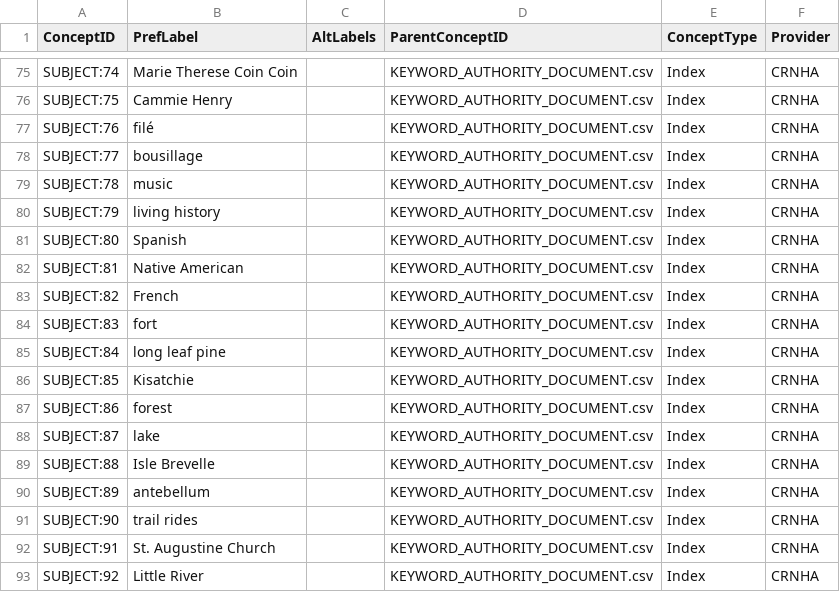
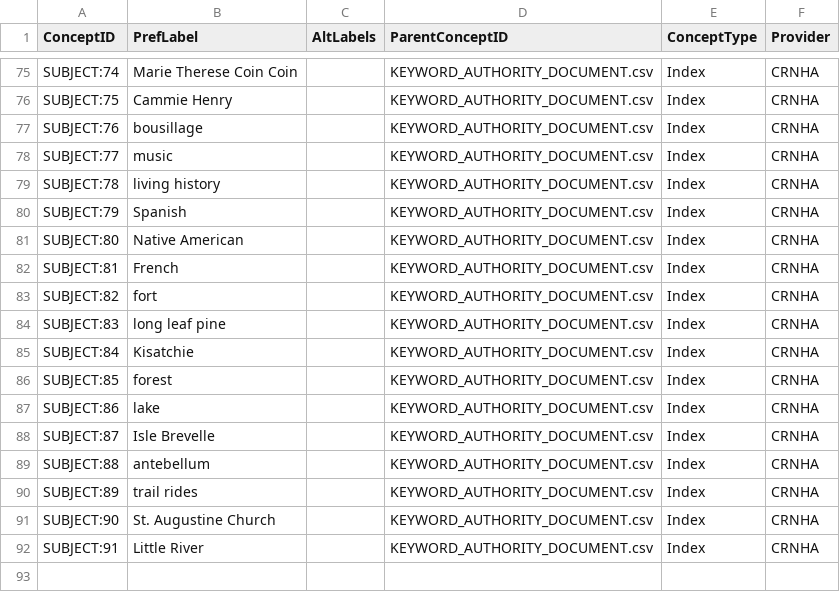
Before and after one commit to legiongis/crip, a CSV file: crip/source_data/concepts/authority_files/KEYWORD_AUTHORITY_DOCUMENT.csv, drawn as a sheet; only a part is shown, gaps mark what is left out; the diff names each change by its address in the sheet, - before the commit and + after, or states it on an @@ line.

```diff
--- a/crip/source_data/concepts/authority_files/KEYWORD_AUTHORITY_DOCUMENT.csv
+++ b/crip/source_data/concepts/authority_files/KEYWORD_AUTHORITY_DOCUMENT.csv
-B77 (PrefLabel): filé
+B77 (PrefLabel): bousillage
-B78 (PrefLabel): bousillage
+B78 (PrefLabel): music
-B79 (PrefLabel): music
+B79 (PrefLabel): living history
-B80 (PrefLabel): living history
+B80 (PrefLabel): Spanish
-B81 (PrefLabel): Spanish
+B81 (PrefLabel): Native American
-B82 (PrefLabel): Native American
+B82 (PrefLabel): French
-B83 (PrefLabel): French
+B83 (PrefLabel): fort
-B84 (PrefLabel): fort
+B84 (PrefLabel): long leaf pine
-B85 (PrefLabel): long leaf pine
+B85 (PrefLabel): Kisatchie
-B86 (PrefLabel): Kisatchie
+B86 (PrefLabel): forest
-B87 (PrefLabel): forest
+B87 (PrefLabel): lake
-B88 (PrefLabel): lake
+B88 (PrefLabel): Isle Brevelle
-B89 (PrefLabel): Isle Brevelle
+B89 (PrefLabel): antebellum
-B90 (PrefLabel): antebellum
+B90 (PrefLabel): trail rides
-B91 (PrefLabel): trail rides
+B91 (PrefLabel): St. Augustine Church
-B92 (PrefLabel): St. Augustine Church
+B92 (PrefLabel): Little River
-row 93: SUBJECT:92 | Little River |  | KEYWORD_AUTHORITY_DOCUMENT.csv | Index | CRNHA
```
Also changed, not shown: crip/source_data/concepts/authority_files/CULTURAL_PERIOD_AUTHORITY_DOCUMENT.csv, crip/source_data/concepts/authority_files/ELIGIBILITY_REQUIREMENT_TYPE_AUTHORITY_DOCUMENT.csv, 2 other files.
